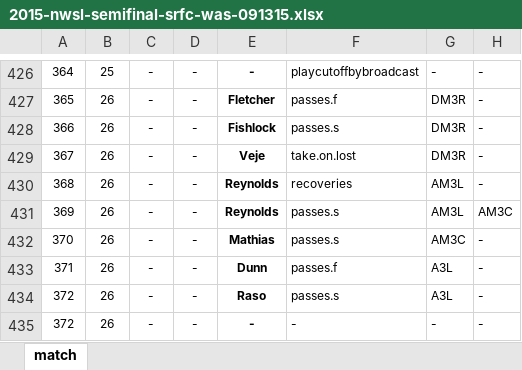
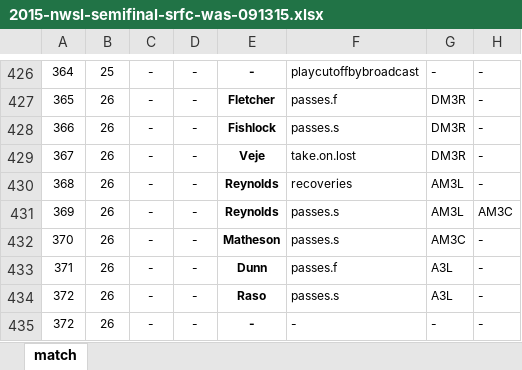
Before and after one commit to alfredomartinezjr/wosostats, an Excel workbook: source/excel/nwsl-2015/2015-nwsl-semifinal-srfc-was-091315.xlsx, sheet match, drawn as a sheet; only a part is shown, gaps mark what is left out; values as stored, in another font and other column widths than the file's, no borders; conditional formats not drawn; the diff names each change by its address in the sheet, - before the commit and + after, or states it on an @@ line.

Commit message:
Edits to some older matches' Excel files

```diff
--- a/source/excel/nwsl-2015/2015-nwsl-semifinal-srfc-was-091315.xlsx (sheet match)
+++ b/source/excel/nwsl-2015/2015-nwsl-semifinal-srfc-was-091315.xlsx (sheet match)
-E432: Mathias
+E432: Matheson
```
Also changed, not shown: source/excel/shebelieves-cup-2016/shebelieves-cup-2016-usa-eng-030316.xlsx.
